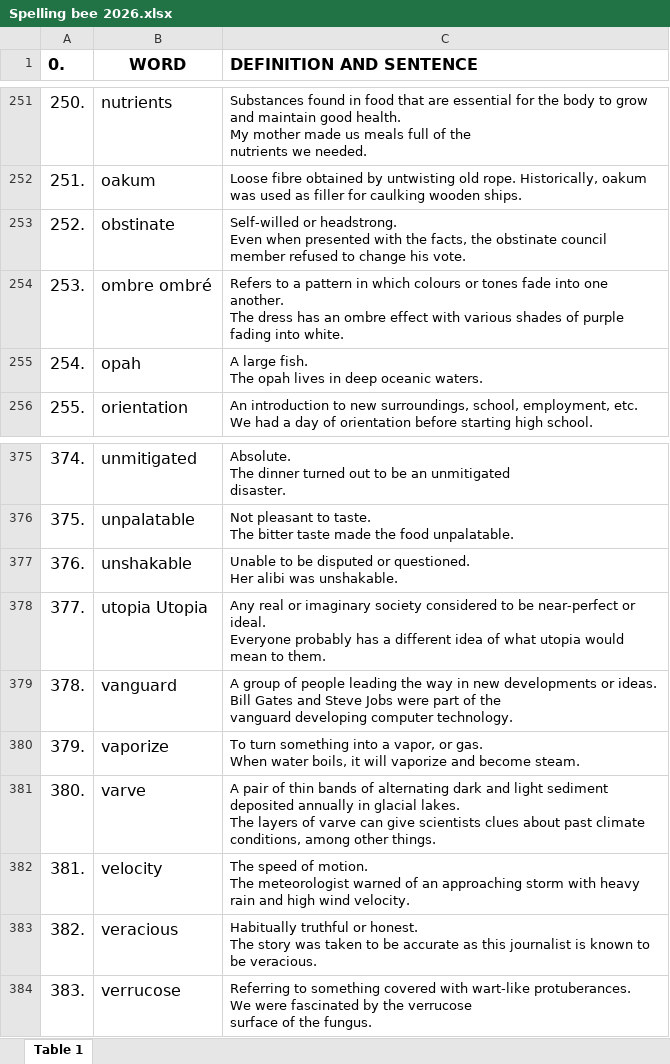
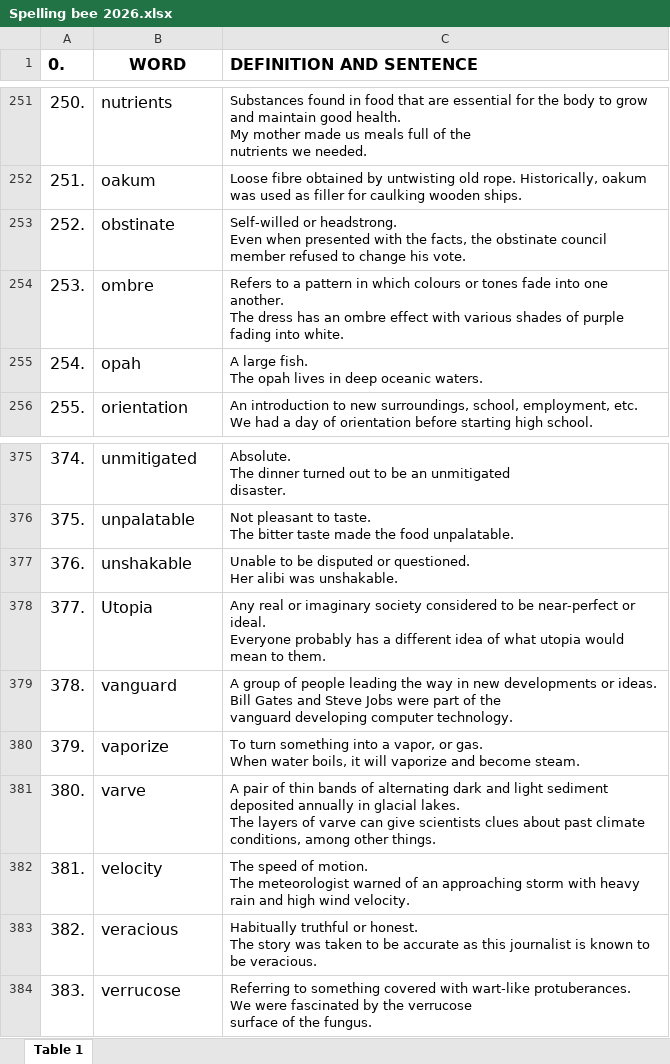
Before and after one commit to juliayunliu2015-cloud/spellingbee, an Excel workbook: Spelling bee 2026.xlsx, sheet Table 1, drawn as a sheet; only a part is shown, gaps mark what is left out; values as stored, in another font and other column widths than the file's, no borders; charts and pictures not drawn; the diff names each change by its address in the sheet, - before the commit and + after, or states it on an @@ line.

Commit message:
Add files via upload

```diff
--- a/Spelling bee 2026.xlsx (sheet Table 1)
+++ b/Spelling bee 2026.xlsx (sheet Table 1)
-B254 (WORD): ombre ombré
+B254 (WORD): ombre
-B378 (WORD): utopia Utopia
+B378 (WORD): Utopia
```
